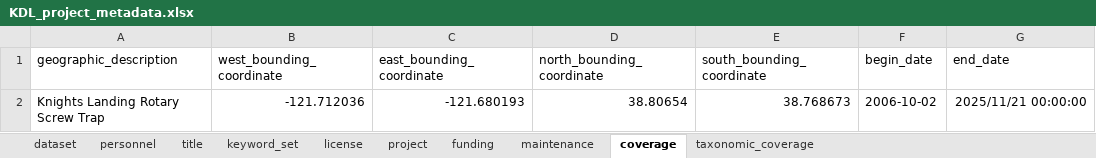
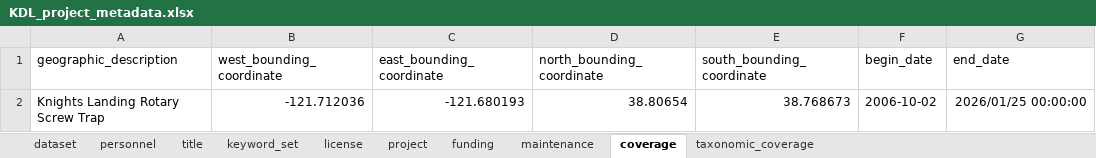
Before and after one commit to SRJPE/jpe-knights-landing-edi, an Excel workbook: data-raw/metadata/KDL_project_metadata.xlsx, sheet coverage, drawn as a sheet; values as stored, in another font and other column widths than the file's, no borders; the diff names each change by its address in the sheet, - before the commit and + after, or states it on an @@ line.

```diff
--- a/data-raw/metadata/KDL_project_metadata.xlsx (sheet coverage)
+++ b/data-raw/metadata/KDL_project_metadata.xlsx (sheet coverage)
-G2 (end_date): 2025/11/21 00:00:00
+G2 (end_date): 2026/01/25 00:00:00
```
Also changed, not shown: 3 other files.
